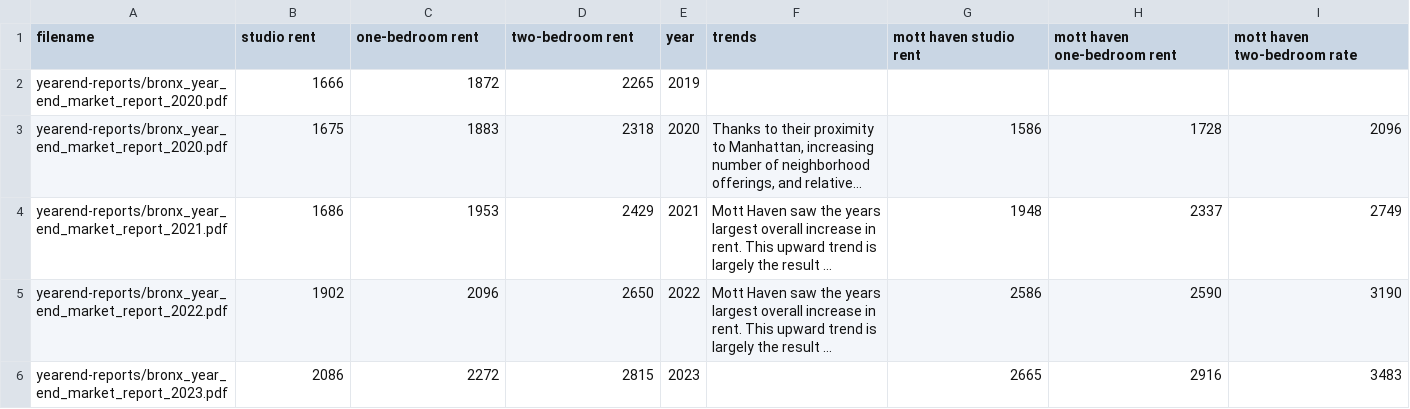
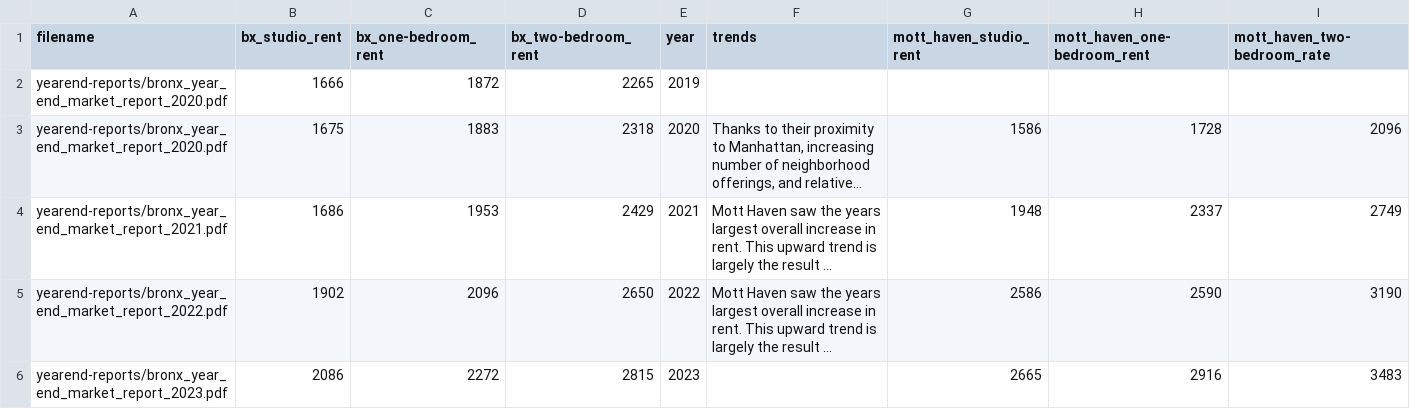
Before and after one commit to cmgsalazar/mott-haven-apartments, a CSV file: mns-rental-market/datasets/annual_data_complete.csv, drawn as a sheet; long unchanged cells end in ….

Commit message:
Update datasets

```diff
--- a/mns-rental-market/datasets/annual_data_complete.csv
+++ b/mns-rental-market/datasets/annual_data_complete.csv
@@ -1,2 +1,2 @@
-filename,studio rent,one-bedroom rent,two-bedroom rent,year,trends,mott haven studio rent,mott haven one-bedroom rent,mott haven two-bedroom rate
+filename,bx_studio_rent,bx_one-bedroom_rent,bx_two-bedroom_rent,year,trends,mott_haven_studio_rent,mott_haven_one-bedroom_rent,mott_haven_two-bedroom_rate
 yearend-reports/bronx_year_end_market_report_2020.pdf,1666,1872,2265,2019,,,,
```
Also changed, not shown: mns-rental-market/datasets/annual_data.csv, mns-rental-market/datasets/monthly_data.csv, 2 other files.
